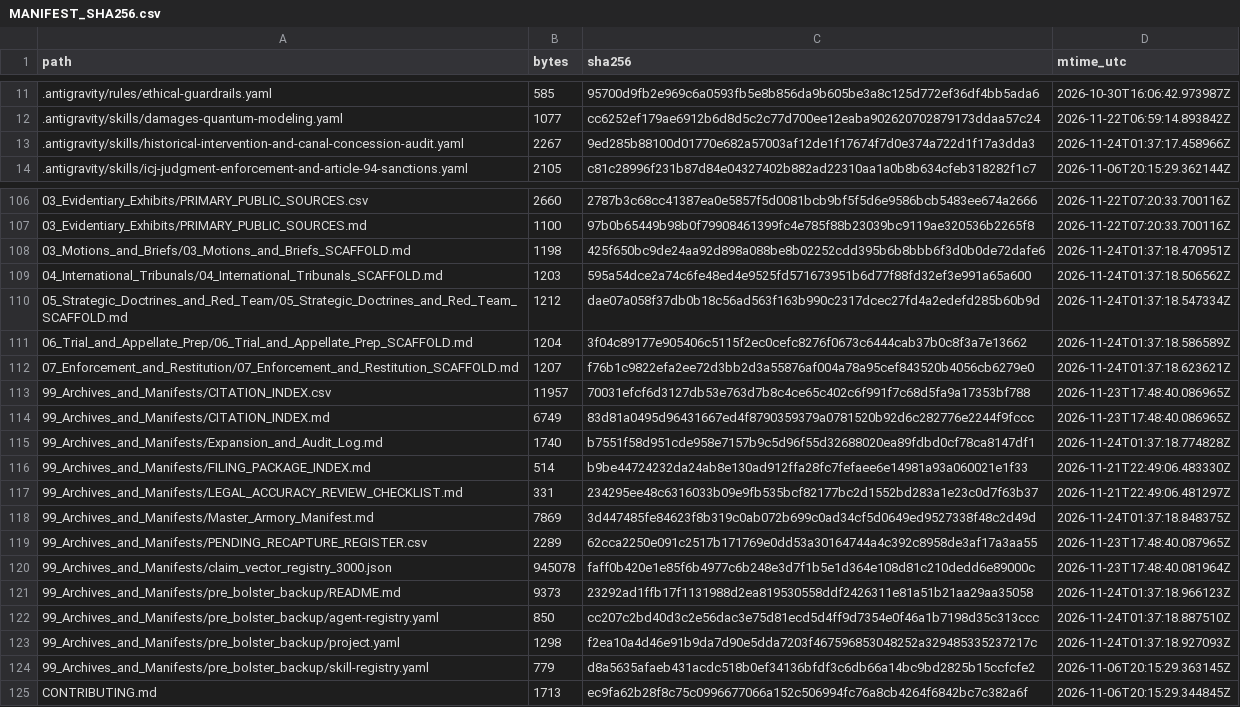
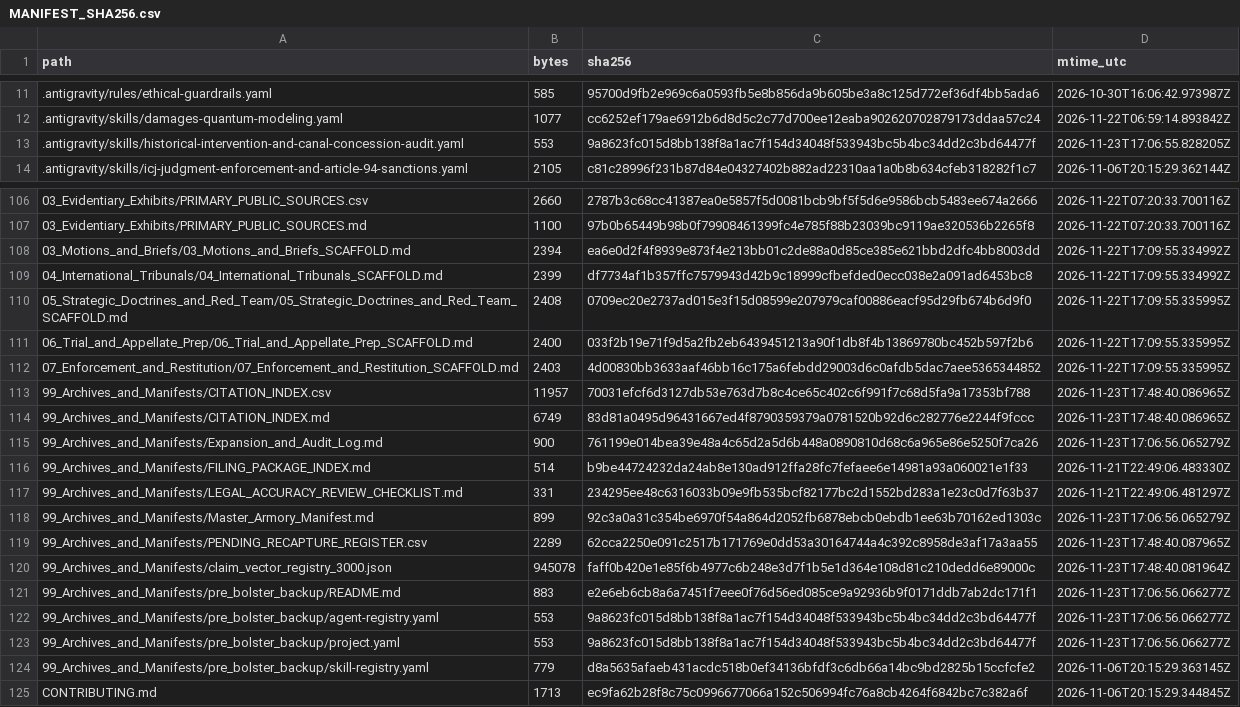
Before and after one commit to GlobalRestitutionAlliance/turtle-island-us-wa-lower-elwha-tribal-community-master-litigation, a CSV file: 99_Archives_and_Manifests/MANIFEST_SHA256.csv, drawn as a sheet; only a part is shown, gaps mark what is left out; the diff covers the shown part only.

```diff
--- a/99_Archives_and_Manifests/MANIFEST_SHA256.csv
+++ b/99_Archives_and_Manifests/MANIFEST_SHA256.csv
@@ -12,3 +12,3 @@ path,bytes,sha256,mtime_utc
 .antigravity/skills/damages-quantum-modeling.yaml,1077,cc6252ef179ae6912b6d8d5c2c77d700ee12eaba902620702879173ddaa57c24,2026-11-22T06:59:14.893842Z
-.antigravity/skills/historical-intervention-and-canal-concession-audit.yaml,2267,9ed285b88100d01770e682a57003af12de1f17674f7d0e374a722d1f17a3dda3,2026-11-24T01:37:17.458966Z
+.antigravity/skills/historical-intervention-and-canal-concession-audit.yaml,553,9a8623fc015d8bb138f8a1ac7f154d34048f533943bc5b4bc34dd2c3bd64477f,2026-11-23T17:06:55.828205Z
 .antigravity/skills/icj-judgment-enforcement-and-article-94-sanctions.yaml,2105,c81c28996f231b87d84e04327402b882ad22310aa1a0b8b634cfeb318282f1c7,2026-11-06T20:15:29.362144Z
@@ -107,18 +107,18 @@ path,bytes,sha256,mtime_utc
 03_Evidentiary_Exhibits/PRIMARY_PUBLIC_SOURCES.md,1100,97b0b65449b98b0f79908461399fc4e785f88b23039bc9119ae320536b2265f8,2026-11-22T07:20:33.700116Z
-03_Motions_and_Briefs/03_Motions_and_Briefs_SCAFFOLD.md,1198,425f650bc9de24aa92d898a088be8b02252cdd395b6b8bbb6f3d0b0de72dafe6,2026-11-24T01:37:18.470951Z
-04_International_Tribunals/04_International_Tribunals_SCAFFOLD.md,1203,595a54dce2a74c6fe48ed4e9525fd571673951b6d77f88fd32ef3e991a65a600,2026-11-24T01:37:18.506562Z
-05_Strategic_Doctrines_and_Red_Team/05_Strategic_Doctrines_and_Red_Team_SCAFFOLD.md,1212,dae07a058f37db0b18c56ad563f163b990c2317dcec27fd4a2edefd285b60b9d,2026-11-24T01:37:18.547334Z
-06_Trial_and_Appellate_Prep/06_Trial_and_Appellate_Prep_SCAFFOLD.md,1204,3f04c89177e905406c5115f2ec0cefc8276f0673c6444cab37b0c8f3a7e13662,2026-11-24T01:37:18.586589Z
-07_Enforcement_and_Restitution/07_Enforcement_and_Restitution_SCAFFOLD.md,1207,f76b1c9822efa2ee72d3bb2d3a55876af004a78a95cef843520b4056cb6279e0,2026-11-24T01:37:18.623621Z
+03_Motions_and_Briefs/03_Motions_and_Briefs_SCAFFOLD.md,2394,ea6e0d2f4f8939e873f4e213bb01c2de88a0d85ce385e621bbd2dfc4bb8003dd,2026-11-22T17:09:55.334992Z
+04_International_Tribunals/04_International_Tribunals_SCAFFOLD.md,2399,df7734af1b357ffc7579943d42b9c18999cfbefded0ecc038e2a091ad6453bc8,2026-11-22T17:09:55.334992Z
+05_Strategic_Doctrines_and_Red_Team/05_Strategic_Doctrines_and_Red_Team_SCAFFOLD.md,2408,0709ec20e2737ad015e3f15d08599e207979caf00886eacf95d29fb674b6d9f0,2026-11-22T17:09:55.335995Z
+06_Trial_and_Appellate_Prep/06_Trial_and_Appellate_Prep_SCAFFOLD.md,2400,033f2b19e71f9d5a2fb2eb6439451213a90f1db8f4b13869780bc452b597f2b6,2026-11-22T17:09:55.335995Z
+07_Enforcement_and_Restitution/07_Enforcement_and_Restitution_SCAFFOLD.md,2403,4d00830bb3633aaf46bb16c175a6febdd29003d6c0afdb5dac7aee5365344852,2026-11-22T17:09:55.335995Z
 99_Archives_and_Manifests/CITATION_INDEX.csv,11957,70031efcf6d3127db53e763d7b8c4ce65c402c6f991f7c68d5fa9a17353bf788,2026-11-23T17:48:40.086965Z
 99_Archives_and_Manifests/CITATION_INDEX.md,6749,83d81a0495d96431667ed4f8790359379a0781520b92d6c282776e2244f9fccc,2026-11-23T17:48:40.086965Z
-99_Archives_and_Manifests/Expansion_and_Audit_Log.md,1740,b7551f58d951cde958e7157b9c5d96f55d32688020ea89fdbd0cf78ca8147df1,2026-11-24T01:37:18.774828Z
+99_Archives_and_Manifests/Expansion_and_Audit_Log.md,900,761199e014bea39e48a4c65d2a5d6b448a0890810d68c6a965e86e5250f7ca26,2026-11-23T17:06:56.065279Z
 99_Archives_and_Manifests/FILING_PACKAGE_INDEX.md,514,b9be44724232da24ab8e130ad912ffa28fc7fefaee6e14981a93a060021e1f33,2026-11-21T22:49:06.483330Z
 99_Archives_and_Manifests/LEGAL_ACCURACY_REVIEW_CHECKLIST.md,331,234295ee48c6316033b09e9fb535bcf82177bc2d1552bd283a1e23c0d7f63b37,2026-11-21T22:49:06.481297Z
-99_Archives_and_Manifests/Master_Armory_Manifest.md,7869,3d447485fe84623f8b319c0ab072b699c0ad34cf5d0649ed9527338f48c2d49d,2026-11-24T01:37:18.848375Z
+99_Archives_and_Manifests/Master_Armory_Manifest.md,899,92c3a0a31c354be6970f54a864d2052fb6878ebcb0ebdb1ee63b70162ed1303c,2026-11-23T17:06:56.065279Z
 99_Archives_and_Manifests/PENDING_RECAPTURE_REGISTER.csv,2289,62cca2250e091c2517b171769e0dd53a30164744a4c392c8958de3af17a3aa55,2026-11-23T17:48:40.087965Z
 99_Archives_and_Manifests/claim_vector_registry_3000.json,945078,faff0b420e1e85f6b4977c6b248e3d7f1b5e1d364e108d81c210dedd6e89000c,2026-11-23T17:48:40.081964Z
-99_Archives_and_Manifests/pre_bolster_backup/README.md,9373,23292ad1ffb17f1131988d2ea819530558ddf2426311e81a51b21aa29aa35058,2026-11-24T01:37:18.966123Z
-99_Archives_and_Manifests/pre_bolster_backup/agent-registry.yaml,850,cc207c2bd40d3c2e56dac3e75d81ecd5d4ff9d7354e0f46a1b7198d35c313ccc,2026-11-24T01:37:18.887510Z
-99_Archives_and_Manifests/pre_bolster_backup/project.yaml,1298,f2ea10a4d46e91b9da7d90e5dda7203f467596853048252a329485335237217c,2026-11-24T01:37:18.927093Z
+99_Archives_and_Manifests/pre_bolster_backup/README.md,883,e2e6eb6cb8a6a7451f7eee0f76d56ed085ce9a92936b9f0171ddb7ab2dc171f1,2026-11-23T17:06:56.066277Z
+99_Archives_and_Manifests/pre_bolster_backup/agent-registry.yaml,553,9a8623fc015d8bb138f8a1ac7f154d34048f533943bc5b4bc34dd2c3bd64477f,2026-11-23T17:06:56.066277Z
+99_Archives_and_Manifests/pre_bolster_backup/project.yaml,553,9a8623fc015d8bb138f8a1ac7f154d34048f533943bc5b4bc34dd2c3bd64477f,2026-11-23T17:06:56.066277Z
 99_Archives_and_Manifests/pre_bolster_backup/skill-registry.yaml,779,d8a5635afaeb431acdc518b0ef34136bfdf3c6db66a14bc9bd2825b15ccfcfe2,2026-11-06T20:15:29.363145Z
```
Also changed, not shown: 77 edited cells elsewhere in this file, 37 other files.
